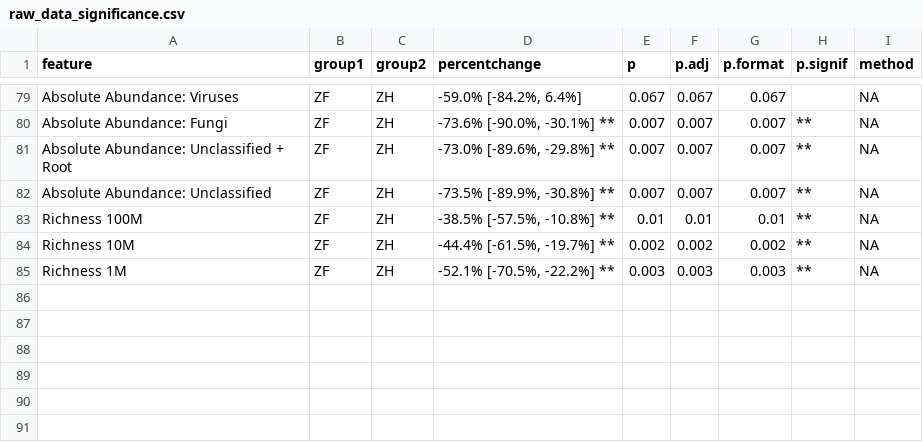
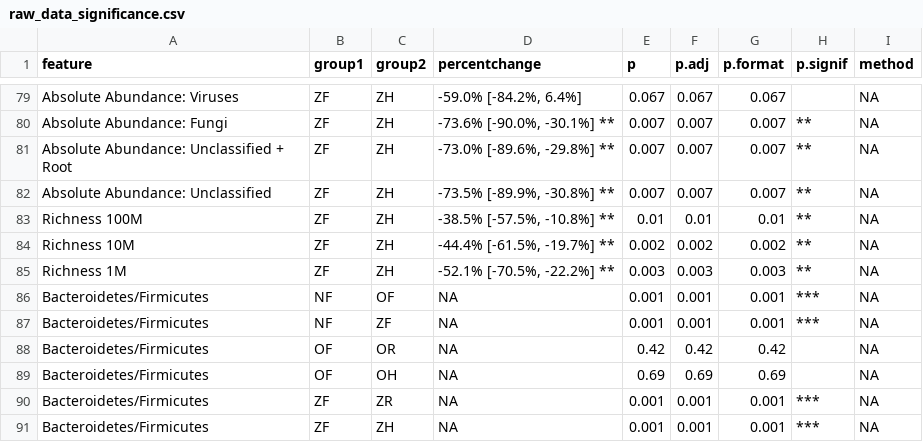
Before and after one commit to bhattlab/Benchmarking, a CSV file: QSU_Data/raw_data_significance.csv, drawn as a sheet; only a part is shown, gaps mark what is left out.

Commit message:
Supplementary tables

```diff
--- a/QSU_Data/raw_data_significance.csv
+++ b/QSU_Data/raw_data_significance.csv
@@ -85 +85,7 @@ Richness 10M,ZF,ZH,"-44.4% [-61.5%, -19.7%] **",0.002,0.002,0.002,**,NA
 Richness 1M,ZF,ZH,"-52.1% [-70.5%, -22.2%] **",0.003,0.003,0.003,**,NA
+Bacteroidetes/Firmicutes,NF,OF,NA,0.001,0.001,0.001,***,NA
+Bacteroidetes/Firmicutes,NF,ZF,NA,0.001,0.001,0.001,***,NA
+Bacteroidetes/Firmicutes,OF,OR,NA,0.42,0.42,0.42,,NA
+Bacteroidetes/Firmicutes,OF,OH,NA,0.69,0.69,0.69,,NA
+Bacteroidetes/Firmicutes,ZF,ZR,NA,0.001,0.001,0.001,***,NA
+Bacteroidetes/Firmicutes,ZF,ZH,NA,0.001,0.001,0.001,***,NA
```
Also changed, not shown: QSU_Data/model_data_dna_full.csv, QSU_Data/raw_data_all.csv, 19 other files.
